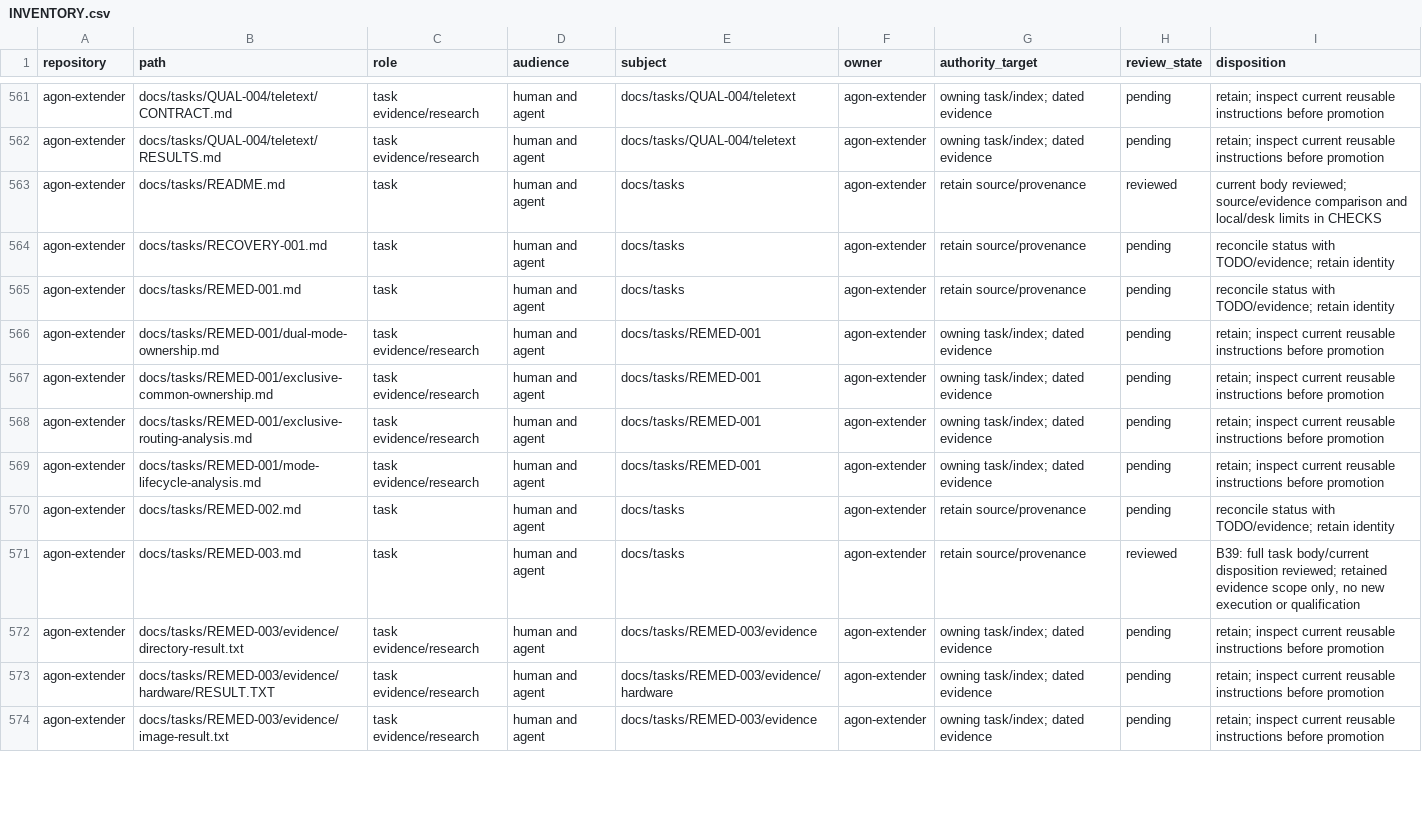
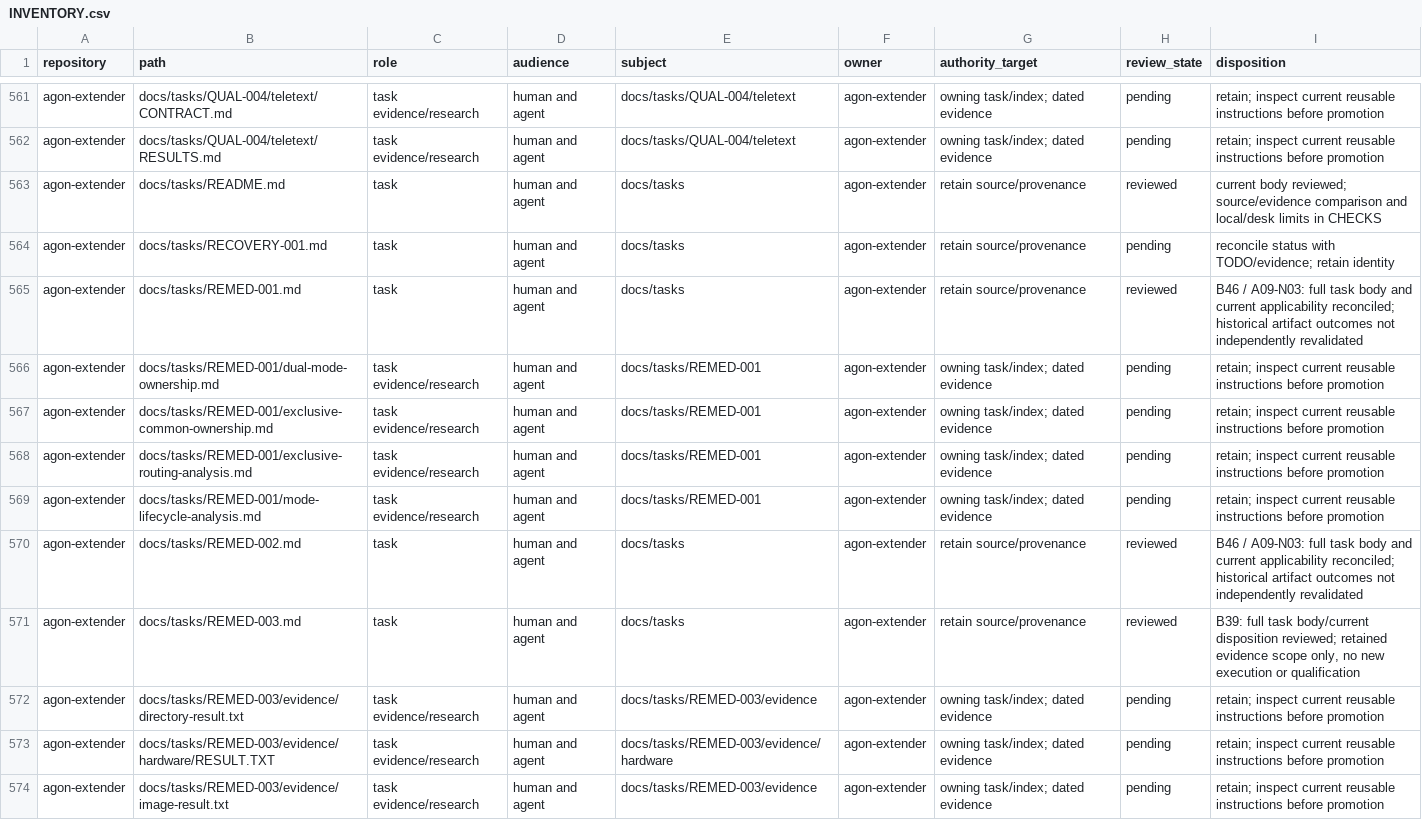
Before and after one commit to bgates747/agon-extender, a CSV file: docs/tasks/AUDIT-009/INVENTORY.csv, drawn as a sheet; only a part is shown, gaps mark what is left out.

Commit message:
docs: reconcile remediation plans for A09-N03

```diff
--- a/docs/tasks/AUDIT-009/INVENTORY.csv
+++ b/docs/tasks/AUDIT-009/INVENTORY.csv
@@ -564,3 +564,3 @@ agon-extender,docs/tasks/README.md,task,human and agent,docs/tasks,agon-extender
 agon-extender,docs/tasks/RECOVERY-001.md,task,human and agent,docs/tasks,agon-extender,retain source/provenance,pending,reconcile status with TODO/evidence; retain identity
-agon-extender,docs/tasks/REMED-001.md,task,human and agent,docs/tasks,agon-extender,retain source/provenance,pending,reconcile status with TODO/evidence; retain identity
+agon-extender,docs/tasks/REMED-001.md,task,human and agent,docs/tasks,agon-extender,retain source/provenance,reviewed,B46 / A09-N03: full task body and current applicability reconciled; historical artifact outcomes not independently revalidated
 agon-extender,docs/tasks/REMED-001/dual-mode-ownership.md,task evidence/research,human and agent,docs/tasks/REMED-001,agon-extender,owning task/index; dated evidence,pending,retain; inspect current reusable instructions before promotion
@@ -569,3 +569,3 @@ agon-extender,docs/tasks/REMED-001/exclusive-routing-analysis.md,task evidence/r
 agon-extender,docs/tasks/REMED-001/mode-lifecycle-analysis.md,task evidence/research,human and agent,docs/tasks/REMED-001,agon-extender,owning task/index; dated evidence,pending,retain; inspect current reusable instructions before promotion
-agon-extender,docs/tasks/REMED-002.md,task,human and agent,docs/tasks,agon-extender,retain source/provenance,pending,reconcile status with TODO/evidence; retain identity
+agon-extender,docs/tasks/REMED-002.md,task,human and agent,docs/tasks,agon-extender,retain source/provenance,reviewed,B46 / A09-N03: full task body and current applicability reconciled; historical artifact outcomes not independently revalidated
 agon-extender,docs/tasks/REMED-003.md,task,human and agent,docs/tasks,agon-extender,retain source/provenance,reviewed,"B39: full task body/current disposition reviewed; retained evidence scope only, no new execution or qualification"
```
Also changed, not shown: 7 other files.
